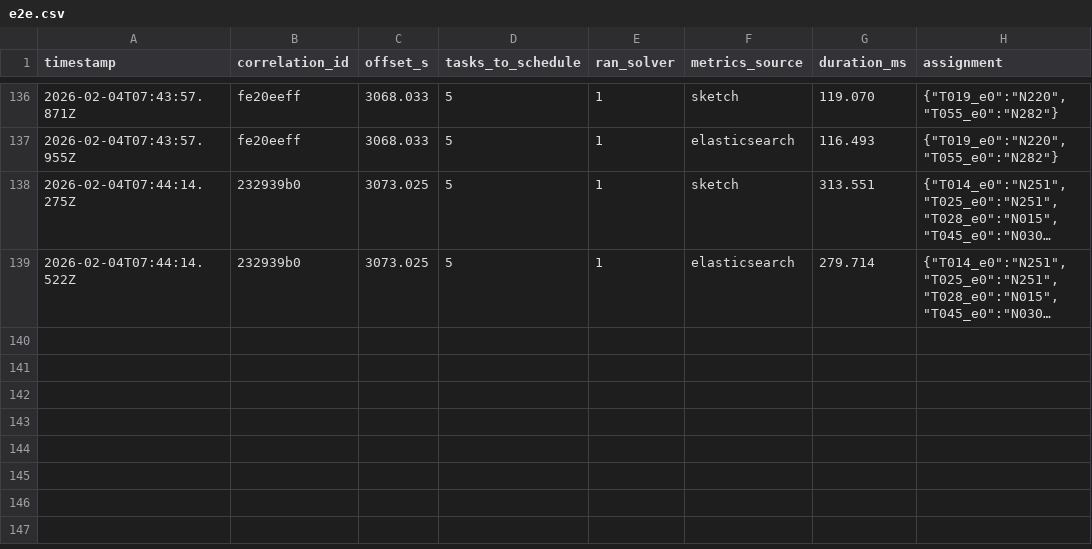
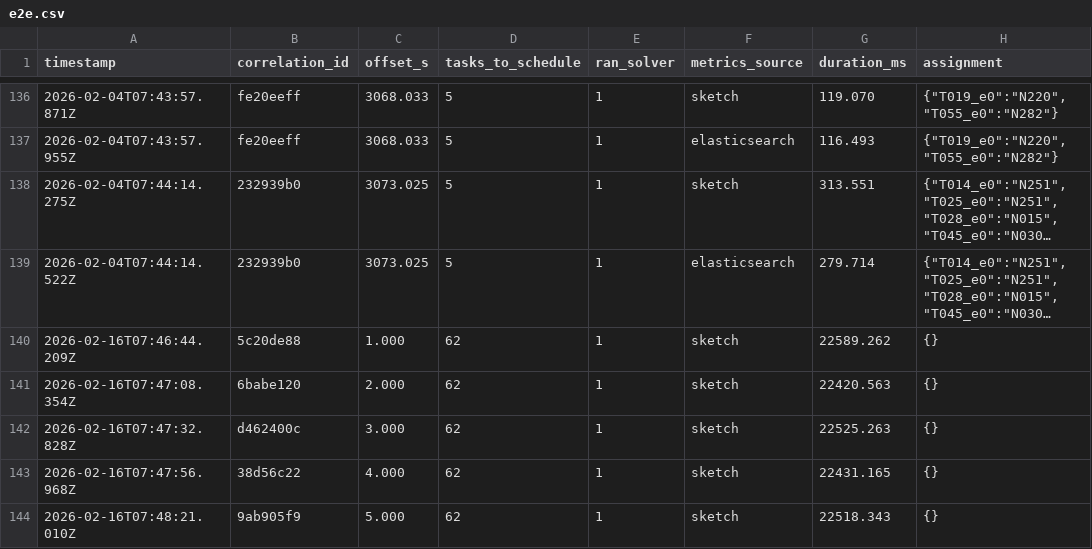
Before and after one commit to ProjectASAP/network-control-demo, a CSV file: solver_experimental/e2e.csv, drawn as a sheet; only a part is shown, gaps mark what is left out; long unchanged cells end in …; the diff names each change by its address in the sheet, - before the commit and + after, or states it on an @@ line.

Commit message:
modifying the solver_experimental, not finished yet

```diff
--- a/solver_experimental/e2e.csv
+++ b/solver_experimental/e2e.csv
+row 140: 2026-02-16T07:46:44.209Z | 5c20de88 | 1.000 | 62 | 1 | sketch | 22589.262 | {}
+row 141: 2026-02-16T07:47:08.354Z | 6babe120 | 2.000 | 62 | 1 | sketch | 22420.563 | {}
+row 142: 2026-02-16T07:47:32.828Z | d462400c | 3.000 | 62 | 1 | sketch | 22525.263 | {}
+row 143: 2026-02-16T07:47:56.968Z | 38d56c22 | 4.000 | 62 | 1 | sketch | 22431.165 | {}
+row 144: 2026-02-16T07:48:21.010Z | 9ab905f9 | 5.000 | 62 | 1 | sketch | 22518.343 | {}
```
Also changed, not shown: solver_experimental/query_rtt.csv, 36 other files.
